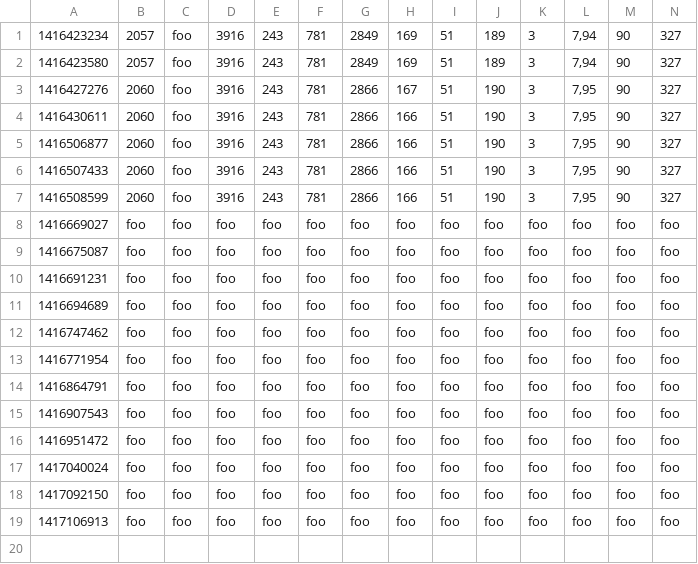
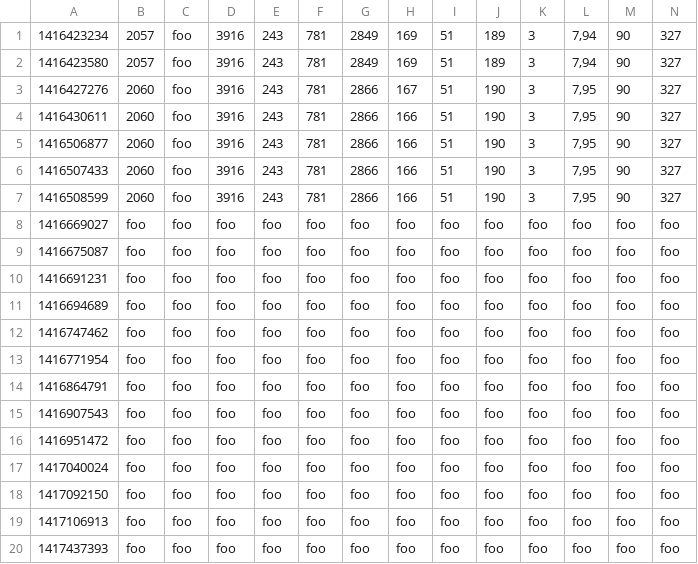
Before and after one commit to pennyarcade/py_pov, a CSV file: metrics/stats.csv, drawn as a sheet; only a part is shown; rows hold the shown columns only; the diff names each change by its address in the sheet, - before the commit and + after, or states it on an @@ line.

```diff
--- a/metrics/stats.csv
+++ b/metrics/stats.csv
+row 20: 1417437393 | foo | foo | foo | foo | foo | foo | foo | foo | foo | foo | foo | foo | foo
```
Also changed, not shown: 2 other files.
